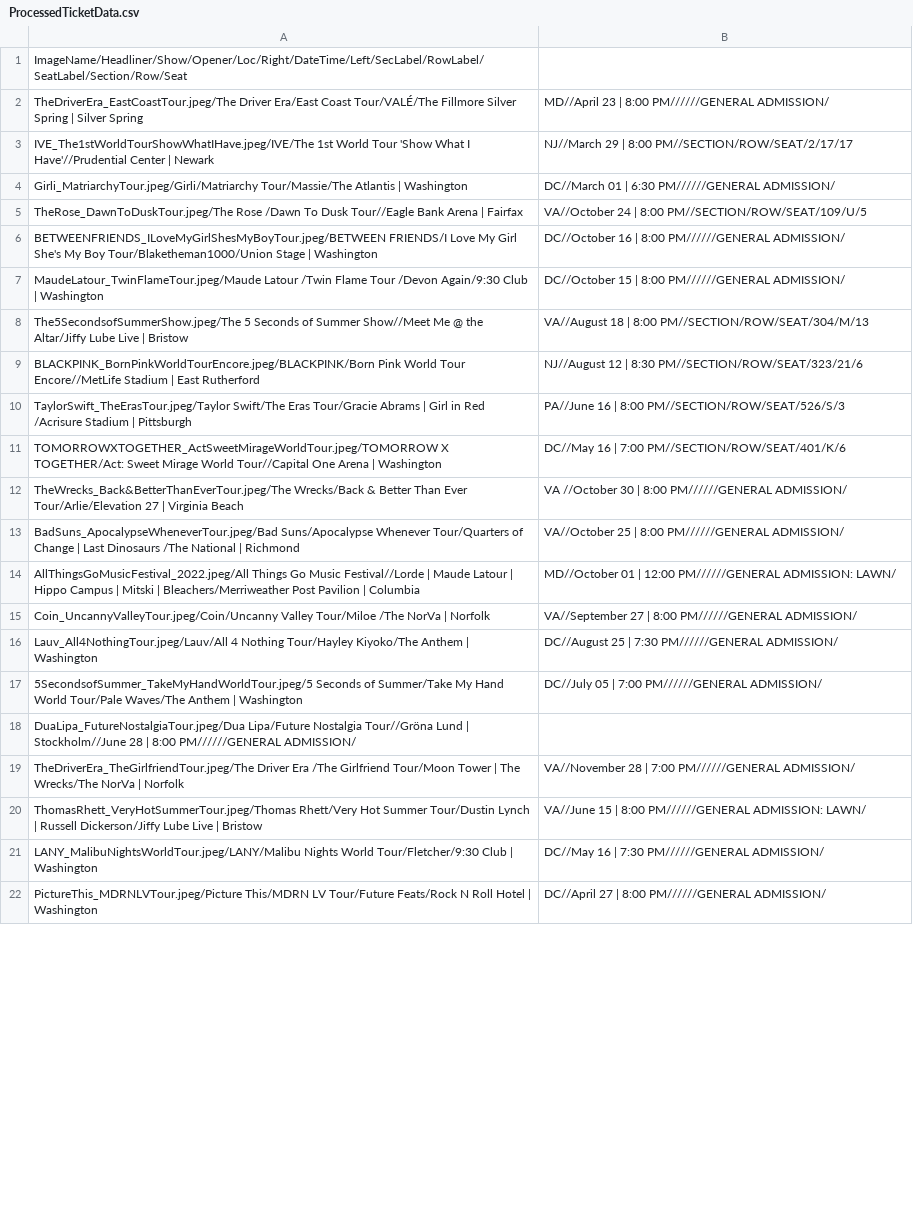
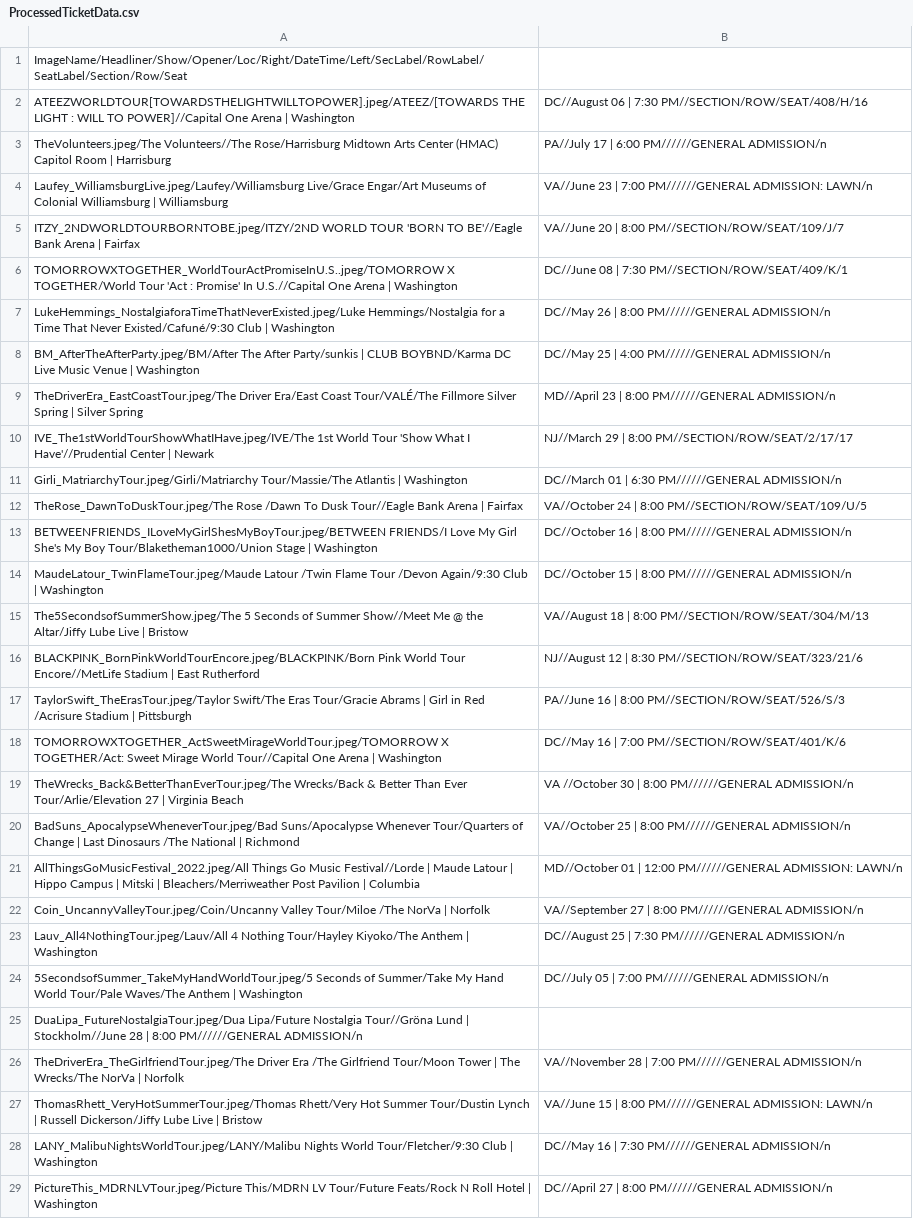
Before and after one commit to meglin234/concert-cards, a CSV file: ConcertCards_2.1/data/ProcessedTicketData.csv, drawn as a sheet; only a part is shown; addresses are those after the commit; the diff covers the shown part only; the diff names each change by its address in the sheet, - before the commit and + after, or states it on an @@ line.

```diff
--- a/ConcertCards_2.1/data/ProcessedTicketData.csv
+++ b/ConcertCards_2.1/data/ProcessedTicketData.csv
+row 2: ATEEZWORLDTOUR[TOWARDSTHELIGHTWILLTOPOWER].jpeg/ATEEZ/[TOWARDS THE LIGHT : WILL TO POWER]//Capital One Arena | Washington | DC//August 06 | 7:30 PM//SECTION/ROW/SEAT/408/H/16
+row 3: TheVolunteers.jpeg/The Volunteers//The Rose/Harrisburg Midtown Arts Center (HMAC) Capitol Room | Harrisburg | PA//July 17 | 6:00 PM//////GENERAL ADMISSION/n
+row 4: Laufey_WilliamsburgLive.jpeg/Laufey/Williamsburg Live/Grace Engar/Art Museums of Colonial Williamsburg | Williamsburg | VA//June 23 | 7:00 PM//////GENERAL ADMISSION: LAWN/n
+row 5: ITZY_2NDWORLDTOURBORNTOBE.jpeg/ITZY/2ND WORLD TOUR 'BORN TO BE'//Eagle Bank Arena | Fairfax | VA//June 20 | 8:00 PM//SECTION/ROW/SEAT/109/J/7
+row 6: TOMORROWXTOGETHER_WorldTourActPromiseInU.S..jpeg/TOMORROW X TOGETHER/World Tour 'Act : Promise' In U.S.//Capital One Arena | Washington | DC//June 08 | 7:30 PM//SECTION/ROW/SEAT/409/K/1
+row 7: LukeHemmings_NostalgiaforaTimeThatNeverExisted.jpeg/Luke Hemmings/Nostalgia for a Time That Never Existed/Cafuné/9:30 Club | Washington | DC//May 26 | 8:00 PM//////GENERAL ADMISSION/n
+row 8: BM_AfterTheAfterParty.jpeg/BM/After The After Party/sunkis | CLUB BOYBND/Karma DC Live Music Venue | Washington | DC//May 25 | 4:00 PM//////GENERAL ADMISSION/n
-B9: …8:00 PM//////GENERAL ADMISSION/
+B9: …8:00 PM//////GENERAL ADMISSION/n
-B11: …6:30 PM//////GENERAL ADMISSION/
+B11: …6:30 PM//////GENERAL ADMISSION/n
-B13: …8:00 PM//////GENERAL ADMISSION/
+B13: …8:00 PM//////GENERAL ADMISSION/n
-B14: …8:00 PM//////GENERAL ADMISSION/
+B14: …8:00 PM//////GENERAL ADMISSION/n
-B19: …8:00 PM//////GENERAL ADMISSION/
+B19: …8:00 PM//////GENERAL ADMISSION/n
-B20: …8:00 PM//////GENERAL ADMISSION/
+B20: …8:00 PM//////GENERAL ADMISSION/n
-B21: …PM//////GENERAL ADMISSION: LAWN/
+B21: …PM//////GENERAL ADMISSION: LAWN/n
-B22: …8:00 PM//////GENERAL ADMISSION/
+B22: …8:00 PM//////GENERAL ADMISSION/n
-B23: …7:30 PM//////GENERAL ADMISSION/
+B23: …7:30 PM//////GENERAL ADMISSION/n
-B24: …7:00 PM//////GENERAL ADMISSION/
+B24: …7:00 PM//////GENERAL ADMISSION/n
-A25: …8:00 PM//////GENERAL ADMISSION/
+A25: …8:00 PM//////GENERAL ADMISSION/n
-B26: …7:00 PM//////GENERAL ADMISSION/
+B26: …7:00 PM//////GENERAL ADMISSION/n
-B27: …PM//////GENERAL ADMISSION: LAWN/
+B27: …PM//////GENERAL ADMISSION: LAWN/n
-B28: DC//May 16 | 7:30 PM//////GENERAL ADMISSION/
+B28: DC//May 16 | 7:30 PM//////GENERAL ADMISSION/n
-B29: …8:00 PM//////GENERAL ADMISSION/
+B29: …8:00 PM//////GENERAL ADMISSION/n
```
Also changed, not shown: 1 removed row and 3 edited cells elsewhere in this file, ConcertCards_2.1/data/RawConcertTicketData.csv.
